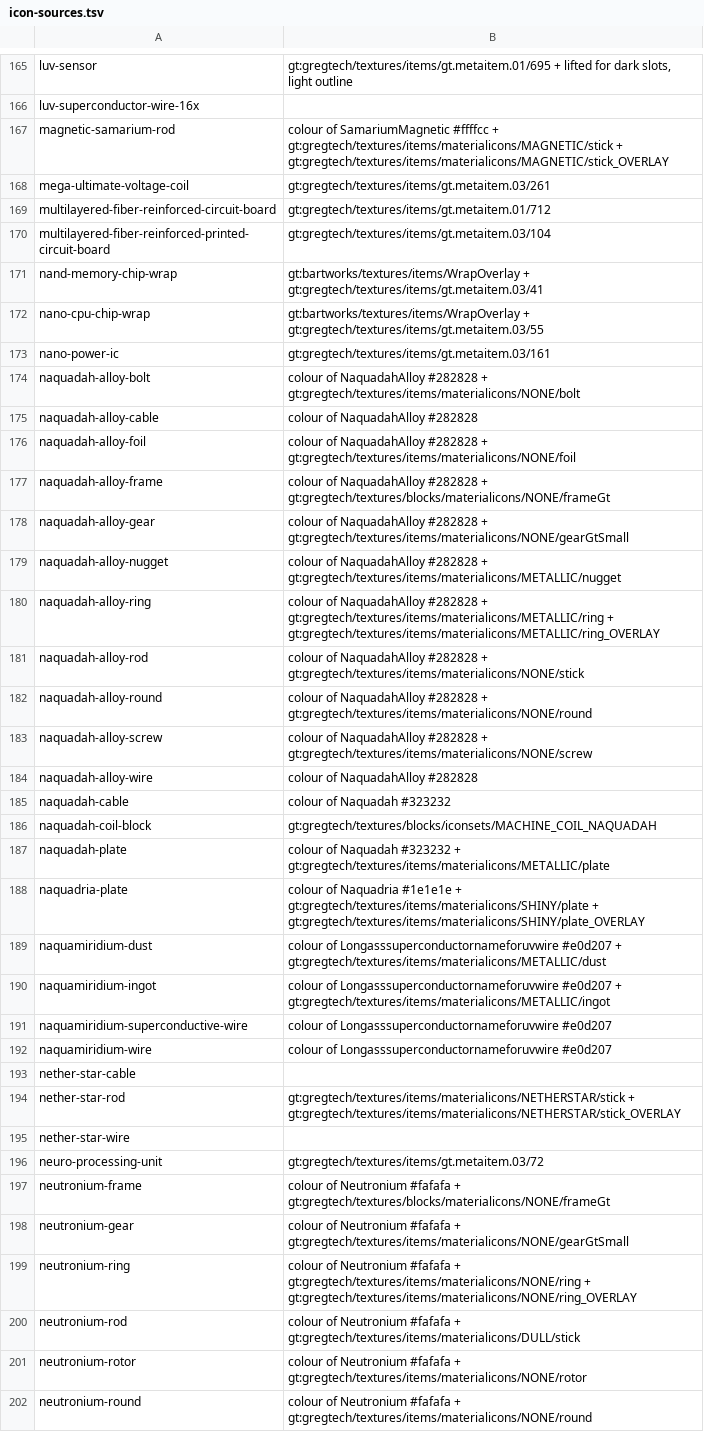
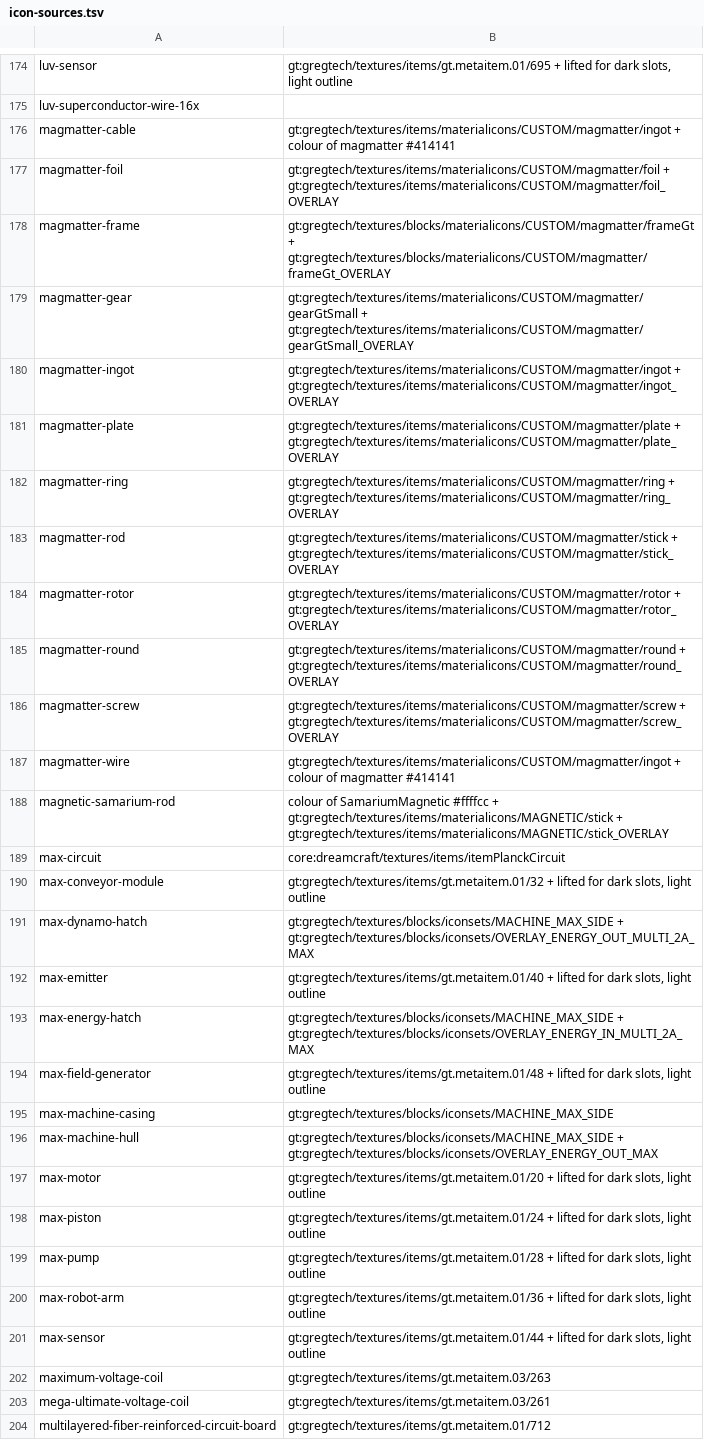
Before and after one commit to Rykon00/Gregtorio, a TSV file: docs/graphics-review/icon-sources.tsv, drawn as a sheet; only a part is shown, gaps mark what is left out; the shorter side is filled out with more unchanged rows; the diff covers the shown part only; the diff names each change by its address in the sheet, - before the commit and + after, or states it on an @@ line.

```diff
--- a/docs/graphics-review/icon-sources.tsv
+++ b/docs/graphics-review/icon-sources.tsv
+row 176: magmatter-cable | gt:gregtech/textures/items/materialicons/CUSTOM/magmatter/ingot + colour of magmatter #414141
+row 177: magmatter-foil | gt:gregtech/textures/items/materialicons/CUSTOM/magmatter/foil + gt:gregtech/textures/items/materialicons/CUSTOM/magmatter/foil_OVERLAY
+row 178: magmatter-frame | gt:gregtech/textures/blocks/materialicons/CUSTOM/magmatter/frameGt + gt:gregtech/textures/blocks/materialicons/CUSTOM/magmatter/frameGt_OVERLAY
+row 179: magmatter-gear | gt:gregtech/textures/items/materialicons/CUSTOM/magmatter/gearGtSmall + gt:gregtech/textures/items/materialicons/CUSTOM/magmatter/gearGtSmall_OVERLAY
+row 180: magmatter-ingot | gt:gregtech/textures/items/materialicons/CUSTOM/magmatter/ingot + gt:gregtech/textures/items/materialicons/CUSTOM/magmatter/ingot_OVERLAY
+row 181: magmatter-plate | gt:gregtech/textures/items/materialicons/CUSTOM/magmatter/plate + gt:gregtech/textures/items/materialicons/CUSTOM/magmatter/plate_OVERLAY
+row 182: magmatter-ring | gt:gregtech/textures/items/materialicons/CUSTOM/magmatter/ring + gt:gregtech/textures/items/materialicons/CUSTOM/magmatter/ring_OVERLAY
+row 183: magmatter-rod | gt:gregtech/textures/items/materialicons/CUSTOM/magmatter/stick + gt:gregtech/textures/items/materialicons/CUSTOM/magmatter/stick_OVERLAY
+row 184: magmatter-rotor | gt:gregtech/textures/items/materialicons/CUSTOM/magmatter/rotor + gt:gregtech/textures/items/materialicons/CUSTOM/magmatter/rotor_OVERLAY
+row 185: magmatter-round | gt:gregtech/textures/items/materialicons/CUSTOM/magmatter/round + gt:gregtech/textures/items/materialicons/CUSTOM/magmatter/round_OVERLAY
+row 186: magmatter-screw | gt:gregtech/textures/items/materialicons/CUSTOM/magmatter/screw + gt:gregtech/textures/items/materialicons/CUSTOM/magmatter/screw_OVERLAY
+row 187: magmatter-wire | gt:gregtech/textures/items/materialicons/CUSTOM/magmatter/ingot + colour of magmatter #414141
+row 189: max-circuit | core:dreamcraft/textures/items/itemPlanckCircuit
+row 190: max-conveyor-module | gt:gregtech/textures/items/gt.metaitem.01/32 + lifted for dark slots, light outline
+row 191: max-dynamo-hatch | gt:gregtech/textures/blocks/iconsets/MACHINE_MAX_SIDE + gt:gregtech/textures/blocks/iconsets/OVERLAY_ENERGY_OUT_MULTI_2A_MAX
+row 192: max-emitter | gt:gregtech/textures/items/gt.metaitem.01/40 + lifted for dark slots, light outline
+row 193: max-energy-hatch | gt:gregtech/textures/blocks/iconsets/MACHINE_MAX_SIDE + gt:gregtech/textures/blocks/iconsets/OVERLAY_ENERGY_IN_MULTI_2A_MAX
+row 194: max-field-generator | gt:gregtech/textures/items/gt.metaitem.01/48 + lifted for dark slots, light outline
+row 195: max-machine-casing | gt:gregtech/textures/blocks/iconsets/MACHINE_MAX_SIDE
+row 196: max-machine-hull | gt:gregtech/textures/blocks/iconsets/MACHINE_MAX_SIDE + gt:gregtech/textures/blocks/iconsets/OVERLAY_ENERGY_OUT_MAX
+row 197: max-motor | gt:gregtech/textures/items/gt.metaitem.01/20 + lifted for dark slots, light outline
+row 198: max-piston | gt:gregtech/textures/items/gt.metaitem.01/24 + lifted for dark slots, light outline
+row 199: max-pump | gt:gregtech/textures/items/gt.metaitem.01/28 + lifted for dark slots, light outline
+row 200: max-robot-arm | gt:gregtech/textures/items/gt.metaitem.01/36 + lifted for dark slots, light outline
+row 201: max-sensor | gt:gregtech/textures/items/gt.metaitem.01/44 + lifted for dark slots, light outline
+row 202: maximum-voltage-coil | gt:gregtech/textures/items/gt.metaitem.03/263
```
Also changed, not shown: 20 added rows elsewhere in this file, 10 other files.
